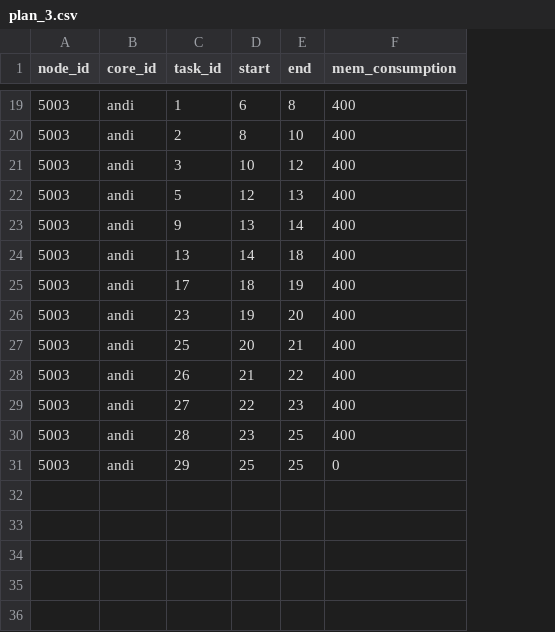
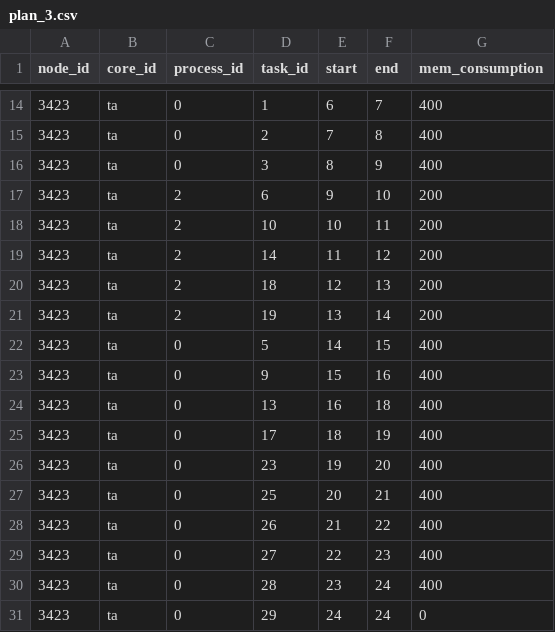
Before and after one commit to 099111114097/master-thesis-main-pb-scheduler, a CSV file: plans/plan_3.csv, drawn as a sheet; only a part is shown, gaps mark what is left out; addresses are those after the commit; the diff covers the shown part only; the diff names each change by its address in the sheet, - before the commit and + after, or states it on an @@ line.

```diff
--- a/plans/plan_3.csv
+++ b/plans/plan_3.csv
+column C (process_id), rows 14-16: all 0; rows 22-31: all 0
-A14:A16 (node_id): 5003
+A14:A16 (node_id): 3423
-B14:B16 (core_id): andi
+B14:B16 (core_id): ta
-F14 (end): 8
+F14 (end): 7
-E15 (start): 8
+E15 (start): 7
-F15 (end): 10
+F15 (end): 8
-E16 (start): 10
+E16 (start): 8
-F16 (end): 12
+F16 (end): 9
+row 17: 3423 | ta | 2 | 6 | 9 | 10 | 200
+row 18: 3423 | ta | 2 | 10 | 10 | 11 | 200
+row 19: 3423 | ta | 2 | 14 | 11 | 12 | 200
+row 20: 3423 | ta | 2 | 18 | 12 | 13 | 200
+row 21: 3423 | ta | 2 | 19 | 13 | 14 | 200
-A22:A31 (node_id): 5003
+A22:A31 (node_id): 3423
-B22:B31 (core_id): andi
+B22:B31 (core_id): ta
-E22 (start): 12
+E22 (start): 14
-F22 (end): 13
+F22 (end): 15
-E23 (start): 13
+E23 (start): 15
-F23 (end): 14
+F23 (end): 16
-E24 (start): 14
+E24 (start): 16
-F30:F31 (end): 25
+F30:F31 (end): 24
-E31 (start): 25
+E31 (start): 24
```
Also changed, not shown: 5 removed rows and 32 edited cells elsewhere in this file, plans/plan_2.csv, 6 other files.
